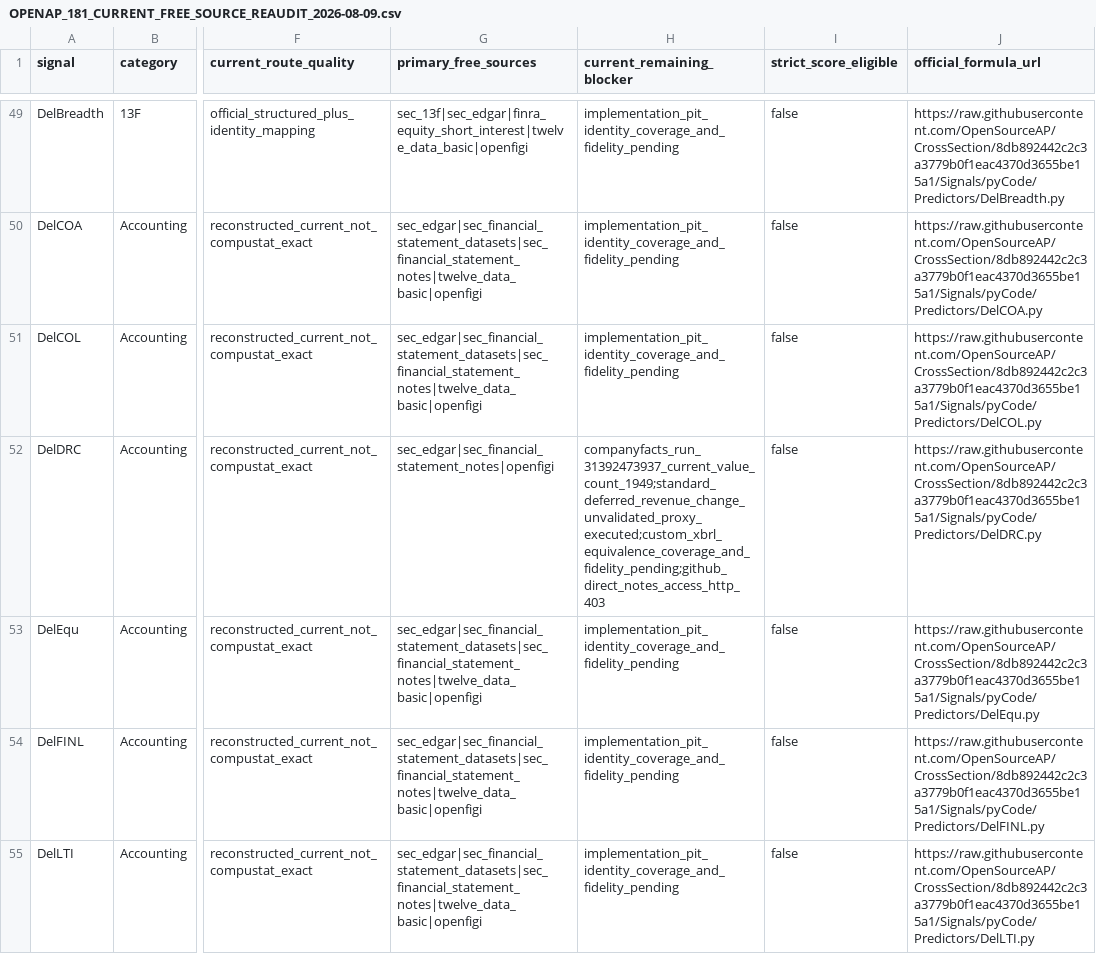
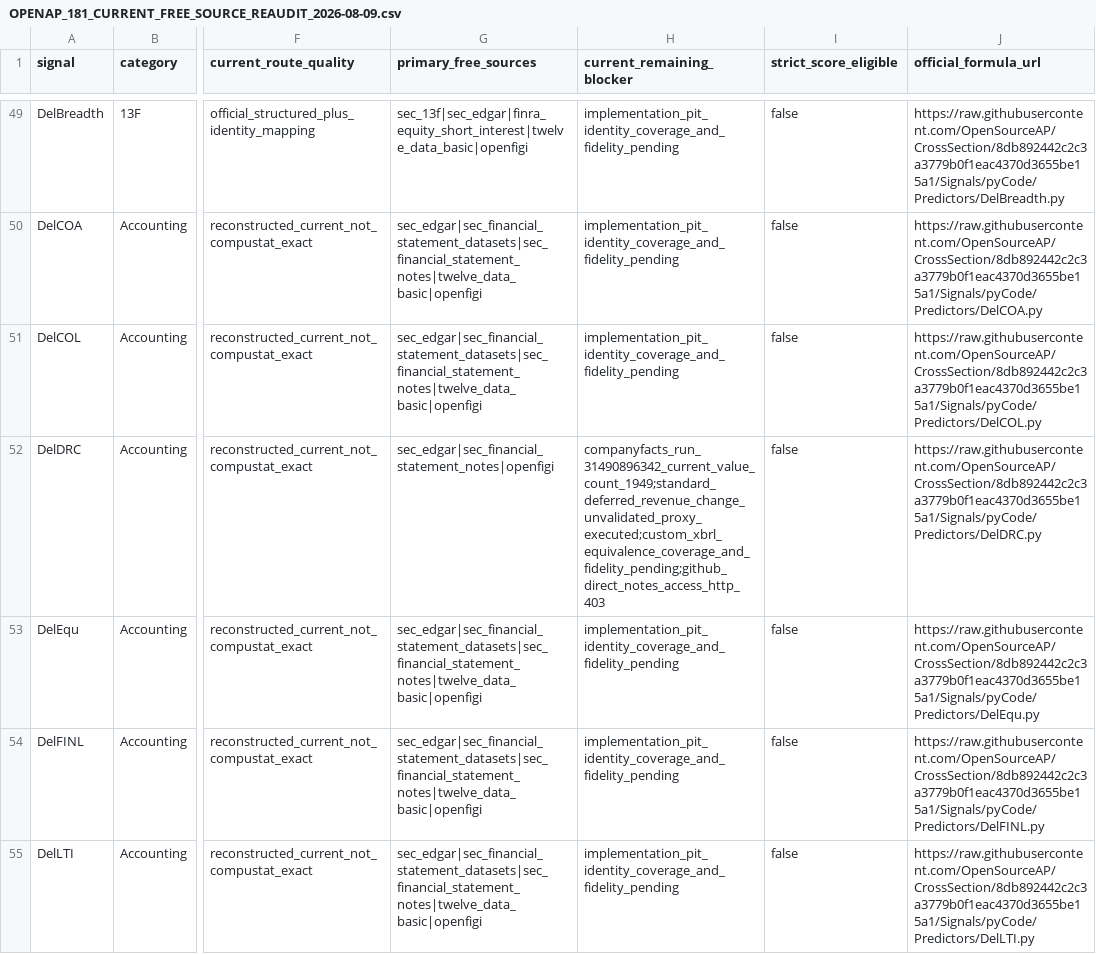
Before and after one commit to trading-optimizer-lab-org/aurora, a CSV file: docs/OPENAP_181_CURRENT_FREE_SOURCE_REAUDIT_2026-08-09.csv, drawn as a sheet; only a part is shown, gaps mark what is left out; the diff covers the shown part only; the diff names each change by its address in the sheet, - before the commit and + after, or states it on an @@ line.

```diff
--- a/docs/OPENAP_181_CURRENT_FREE_SOURCE_REAUDIT_2026-08-09.csv
+++ b/docs/OPENAP_181_CURRENT_FREE_SOURCE_REAUDIT_2026-08-09.csv
-H52 (current_remaining_blocker): companyfacts_run_31392473937_current_value_count_1949;standard_deferred_revenue_change_unvalidated_proxy_executed;custom_xbrl_equivalence_coverage_and_fidelity_pending;github_direct_notes_access_http_403
+H52 (current_remaining_blocker): companyfacts_run_31490896342_current_value_count_1949;standard_deferred_revenue_change_unvalidated_proxy_executed;custom_xbrl_equivalence_coverage_and_fidelity_pending;github_direct_notes_access_http_403
```
Also changed, not shown: 11 edited cells elsewhere in this file, 4 other files.
